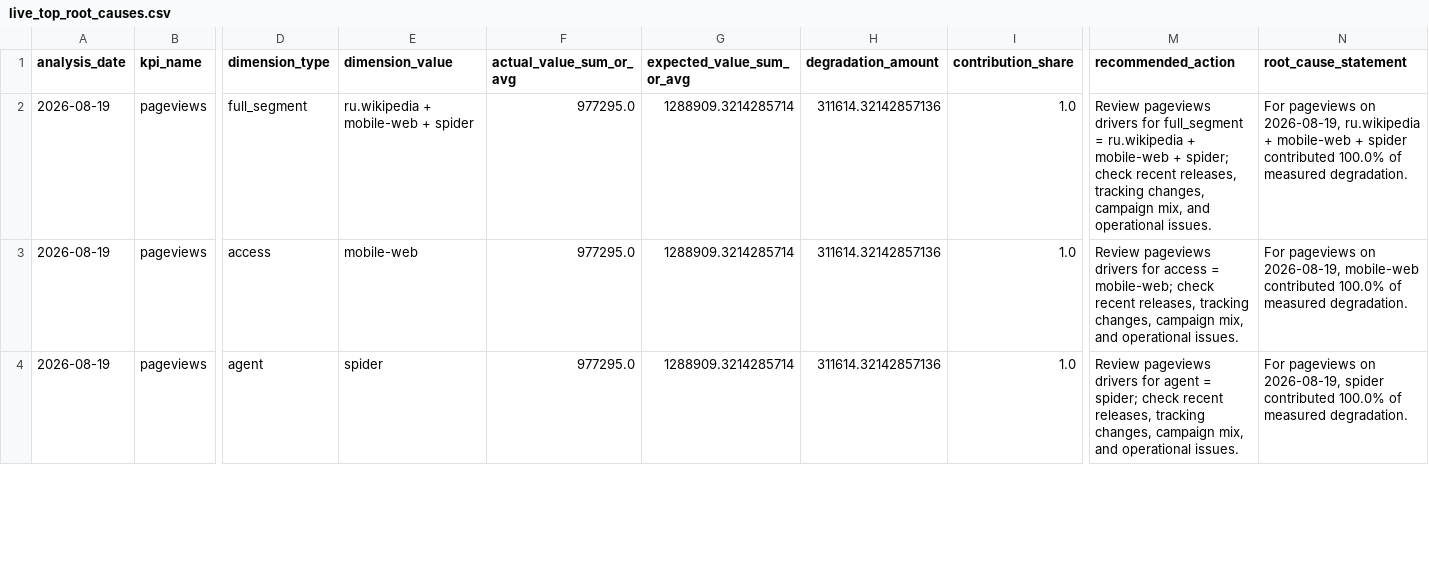
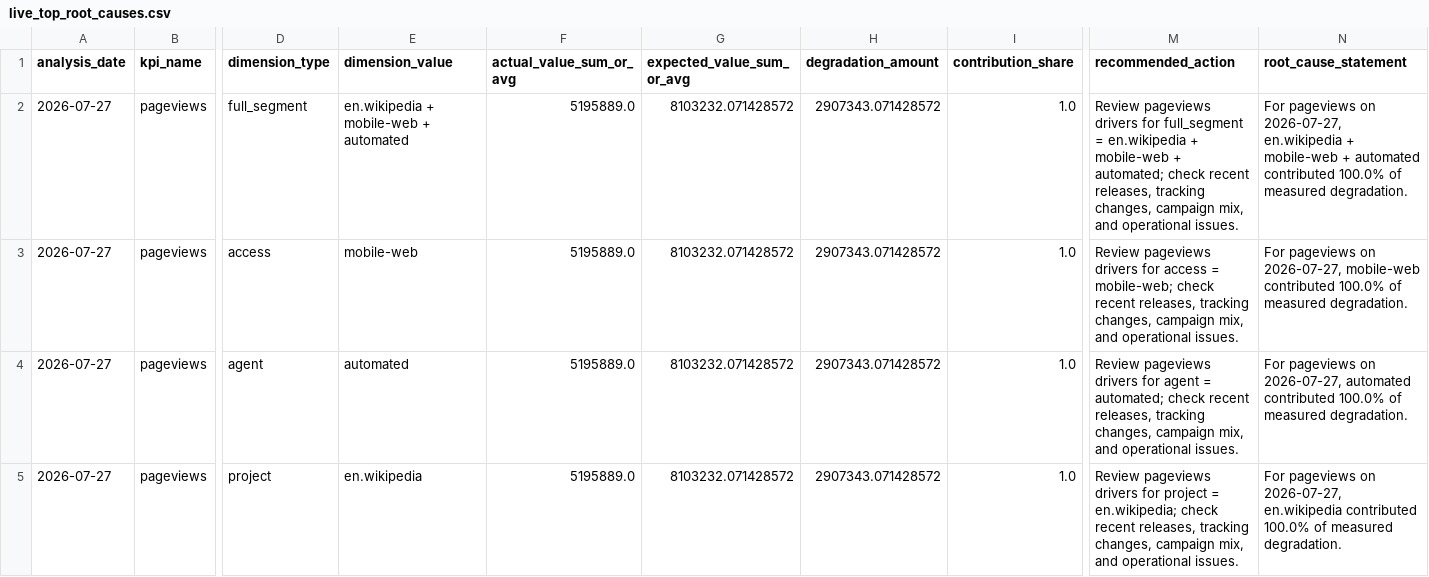
Before and after one commit to Kartz82/kpi-anomaly-diagnostics, a CSV file: data/live/reports/live_top_root_causes.csv, drawn as a sheet; only a part is shown, gaps mark what is left out; rows hold the shown columns only; the diff covers the shown part only; the diff names each change by its address in the sheet, - before the commit and + after, or states it on an @@ line.

```diff
--- a/data/live/reports/live_top_root_causes.csv
+++ b/data/live/reports/live_top_root_causes.csv
-A2:A4 (analysis_date): 2026-08-19
+A2:A4 (analysis_date): 2026-07-27
-E2 (dimension_value): ru.wikipedia + mobile-web + spider
+E2 (dimension_value): en.wikipedia + mobile-web + automated
-F2:F4 (actual_value_sum_or_avg): 977295.0
+F2:F4 (actual_value_sum_or_avg): 5195889.0
-G2:G4 (expected_value_sum_or_avg): 1288909.3214285714
+G2:G4 (expected_value_sum_or_avg): 8103232.071428572
-H2:H4 (degradation_amount): 311614.32142857136
+H2:H4 (degradation_amount): 2907343.071428572
-M2 (recommended_action): …full_segment = ru.wikipedia + mobile-web + spider; check recent…
+M2 (recommended_action): …full_segment = en.wikipedia + mobile-web + automated; check recent…
-N2 (root_cause_statement): …pageviews on 2026-08-19, ru.wikipedia + mobile-web + spider contributed 100.0%…
+N2 (root_cause_statement): …pageviews on 2026-07-27, en.wikipedia + mobile-web + automated contributed 100.0%…
-N3 (root_cause_statement): …pageviews on 2026-08-19, mobile-web contributed…
+N3 (root_cause_statement): …pageviews on 2026-07-27, mobile-web contributed…
-E4 (dimension_value): spider
+E4 (dimension_value): automated
-M4 (recommended_action): …agent = spider; check recent…
+M4 (recommended_action): …agent = automated; check recent…
-N4 (root_cause_statement): …pageviews on 2026-08-19, spider contributed 100.0%…
+N4 (root_cause_statement): …pageviews on 2026-07-27, automated contributed 100.0%…
+row 5: 2026-07-27 | pageviews | project | en.wikipedia | 5195889.0 | 8103232.071428572 | 2907343.071428572 | 1.0 | Review pageviews drivers for project = en.wikipedia; check recent releases, tracking changes, campaign mix, and operational issues. | For pageviews on 2026-07-27, en.wikipedia contributed 100.0% of measured degradation.
```
Also changed, not shown: 1 added row and 14 edited cells elsewhere in this file, data/live/reports/live_incident_history.csv, 6 other files.
